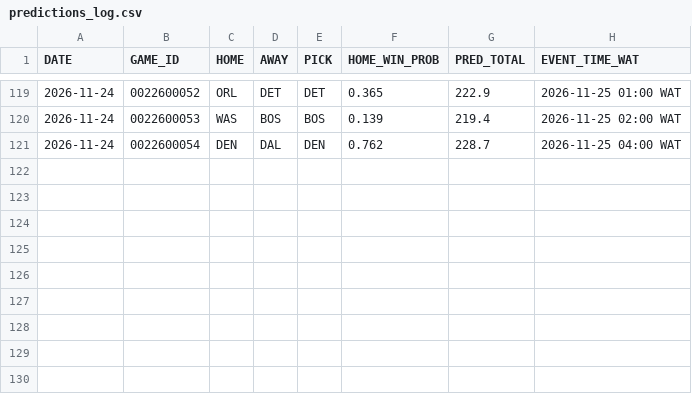
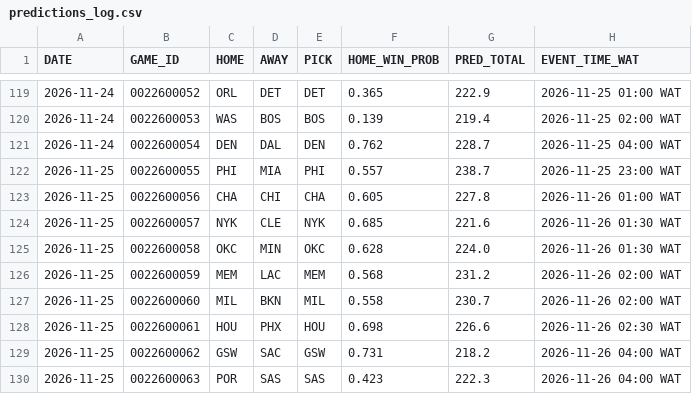
Before and after one commit to Maurizo77/sport-predictor, a CSV file: predictions_log.csv, drawn as a sheet; only a part is shown, gaps mark what is left out; the diff names each change by its address in the sheet, - before the commit and + after, or states it on an @@ line.

Commit message:
Update predictions_log.csv

```diff
--- a/predictions_log.csv
+++ b/predictions_log.csv
+row 122: 2026-11-25 | 0022600055 | PHI | MIA | PHI | 0.557 | 238.7 | 2026-11-25 23:00 WAT
+row 123: 2026-11-25 | 0022600056 | CHA | CHI | CHA | 0.605 | 227.8 | 2026-11-26 01:00 WAT
+row 124: 2026-11-25 | 0022600057 | NYK | CLE | NYK | 0.685 | 221.6 | 2026-11-26 01:30 WAT
+row 125: 2026-11-25 | 0022600058 | OKC | MIN | OKC | 0.628 | 224.0 | 2026-11-26 01:30 WAT
+row 126: 2026-11-25 | 0022600059 | MEM | LAC | MEM | 0.568 | 231.2 | 2026-11-26 02:00 WAT
+row 127: 2026-11-25 | 0022600060 | MIL | BKN | MIL | 0.558 | 230.7 | 2026-11-26 02:00 WAT
+row 128: 2026-11-25 | 0022600061 | HOU | PHX | HOU | 0.698 | 226.6 | 2026-11-26 02:30 WAT
+row 129: 2026-11-25 | 0022600062 | GSW | SAC | GSW | 0.731 | 218.2 | 2026-11-26 04:00 WAT
+row 130: 2026-11-25 | 0022600063 | POR | SAS | SAS | 0.423 | 222.3 | 2026-11-26 04:00 WAT
```
